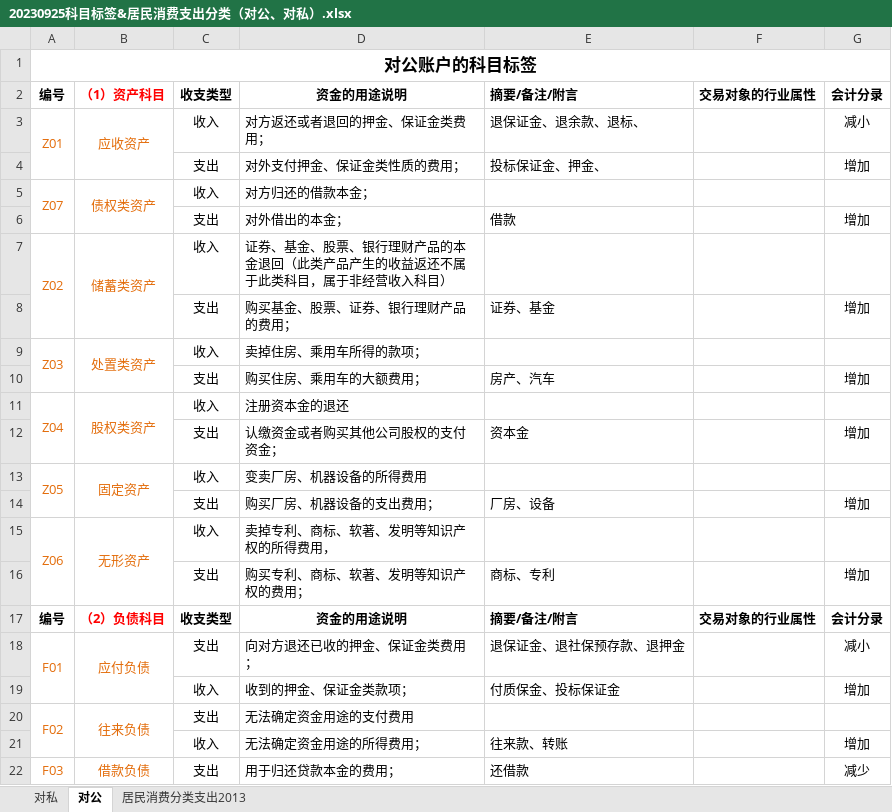
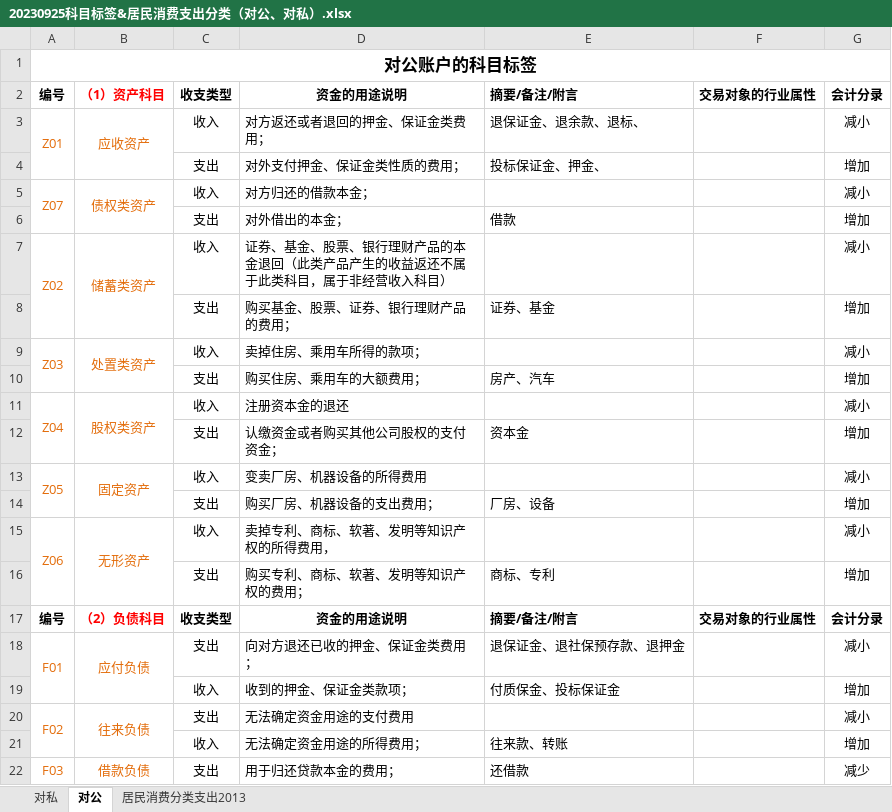
Before and after one commit to kanye1025/account_statement, an Excel workbook: config/20230925科目标签&居民消费支出分类（对公、对私）.xlsx, sheet 对公, drawn as a sheet; only a part is shown; values as stored, in another font and other column widths than the file's, no borders; the diff names each change by its address in the sheet, - before the commit and + after, or states it on an @@ line.

```diff
--- a/config/20230925科目标签&居民消费支出分类（对公、对私）.xlsx (sheet 对公)
+++ b/config/20230925科目标签&居民消费支出分类（对公、对私）.xlsx (sheet 对公)
-G5: (empty)
+G5: 减小
-G7: (empty)
+G7: 减小
-G9: (empty)
+G9: 减小
-G11: (empty)
+G11: 减小
-G13: (empty)
+G13: 减小
-G15: (empty)
+G15: 减小
-G20: (empty)
+G20: 减小
```
Also changed, not shown: 6 other files.
